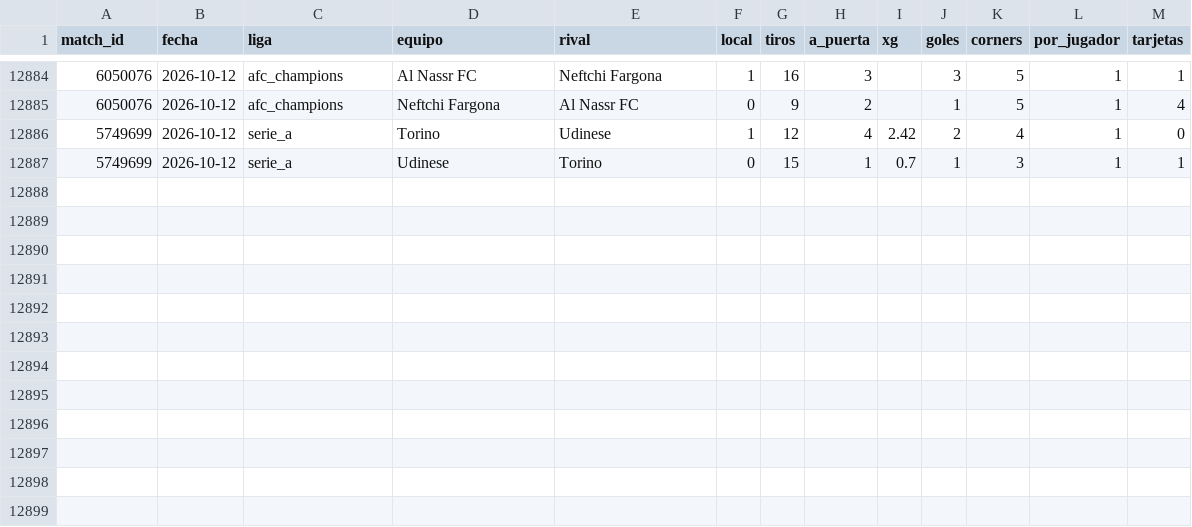
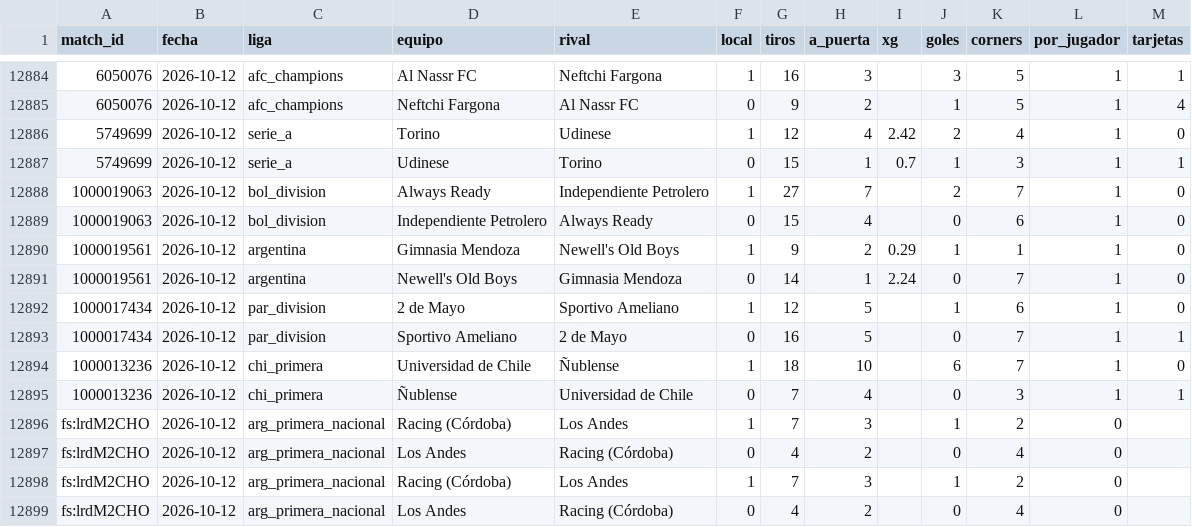
Before and after one commit to HectorMontiel/mundial-2026-predictor, a CSV file: remates_fotmob_equipos.csv, drawn as a sheet; only a part is shown, gaps mark what is left out; the diff names each change by its address in the sheet, - before the commit and + after, or states it on an @@ line.

```diff
--- a/remates_fotmob_equipos.csv
+++ b/remates_fotmob_equipos.csv
+row 12888: 1000019063 | 2026-10-12 | bol_division | Always Ready | Independiente Petrolero | 1 | 27 | 7 |  | 2 | 7 | 1 | 0
+row 12889: 1000019063 | 2026-10-12 | bol_division | Independiente Petrolero | Always Ready | 0 | 15 | 4 |  | 0 | 6 | 1 | 0
+row 12890: 1000019561 | 2026-10-12 | argentina | Gimnasia Mendoza | Newell's Old Boys | 1 | 9 | 2 | 0.29 | 1 | 1 | 1 | 0
+row 12891: 1000019561 | 2026-10-12 | argentina | Newell's Old Boys | Gimnasia Mendoza | 0 | 14 | 1 | 2.24 | 0 | 7 | 1 | 0
+row 12892: 1000017434 | 2026-10-12 | par_division | 2 de Mayo | Sportivo Ameliano | 1 | 12 | 5 |  | 1 | 6 | 1 | 0
+row 12893: 1000017434 | 2026-10-12 | par_division | Sportivo Ameliano | 2 de Mayo | 0 | 16 | 5 |  | 0 | 7 | 1 | 1
+row 12894: 1000013236 | 2026-10-12 | chi_primera | Universidad de Chile | Ñublense | 1 | 18 | 10 |  | 6 | 7 | 1 | 0
+row 12895: 1000013236 | 2026-10-12 | chi_primera | Ñublense | Universidad de Chile | 0 | 7 | 4 |  | 0 | 3 | 1 | 1
+row 12896: fs:lrdM2CHO | 2026-10-12 | arg_primera_nacional | Racing (Córdoba) | Los Andes | 1 | 7 | 3 |  | 1 | 2 | 0
+row 12897: fs:lrdM2CHO | 2026-10-12 | arg_primera_nacional | Los Andes | Racing (Córdoba) | 0 | 4 | 2 |  | 0 | 4 | 0
+row 12898: fs:lrdM2CHO | 2026-10-12 | arg_primera_nacional | Racing (Córdoba) | Los Andes | 1 | 7 | 3 |  | 1 | 2 | 0
+row 12899: fs:lrdM2CHO | 2026-10-12 | arg_primera_nacional | Los Andes | Racing (Córdoba) | 0 | 4 | 2 |  | 0 | 4 | 0
```
Also changed, not shown: analisis_seguimiento.csv, arriesgadas_seguimiento.csv, 24 other files.
